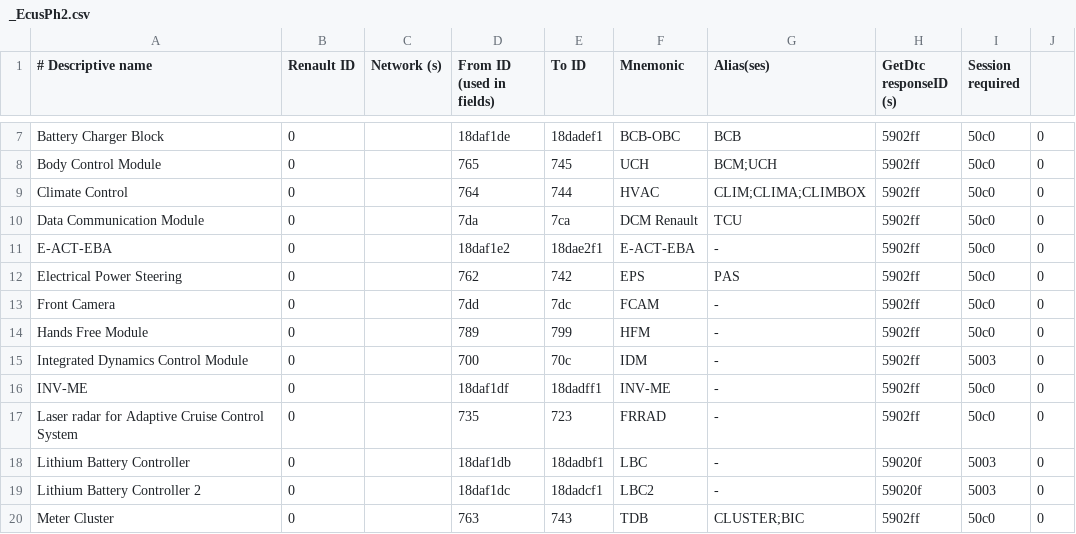
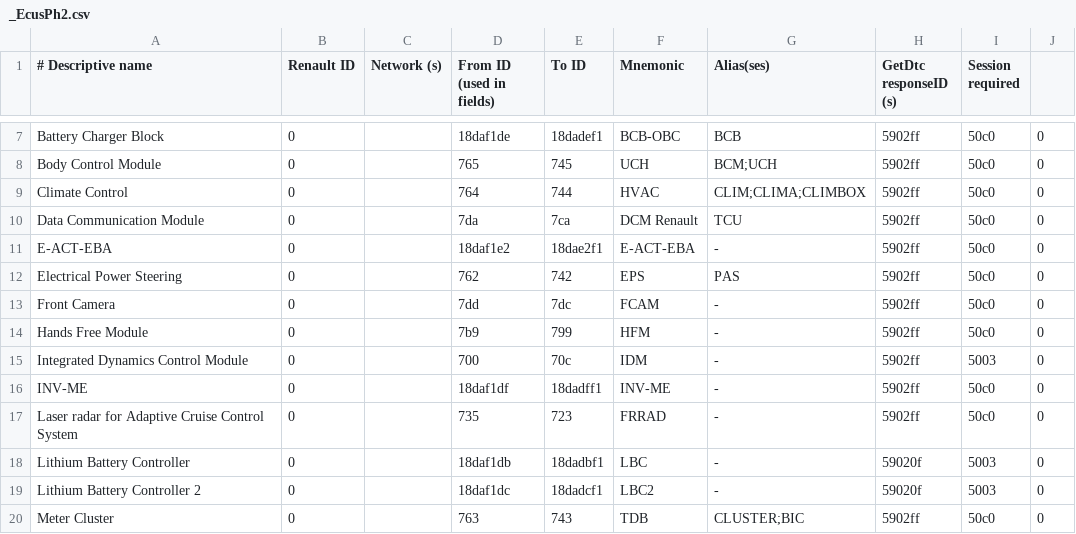
Before and after one commit to fesch/CanZE, a CSV file: app/src/main/assets/_EcusPh2.csv, drawn as a sheet; only a part is shown, gaps mark what is left out.

Commit message:
fixed address error HFM

```diff
--- a/app/src/main/assets/_EcusPh2.csv
+++ b/app/src/main/assets/_EcusPh2.csv
@@ -13,3 +13,3 @@ Electrical Power Steering,0,,762,742,EPS,PAS,5902ff,50c0,0
 Front Camera,0,,7dd,7dc,FCAM,-,5902ff,50c0,0
-Hands Free Module,0,,789,799,HFM,-,5902ff,50c0,0
+Hands Free Module,0,,7b9,799,HFM,-,5902ff,50c0,0
 Integrated Dynamics Control Module,0,,700,70c,IDM,-,5902ff,5003,0
```
